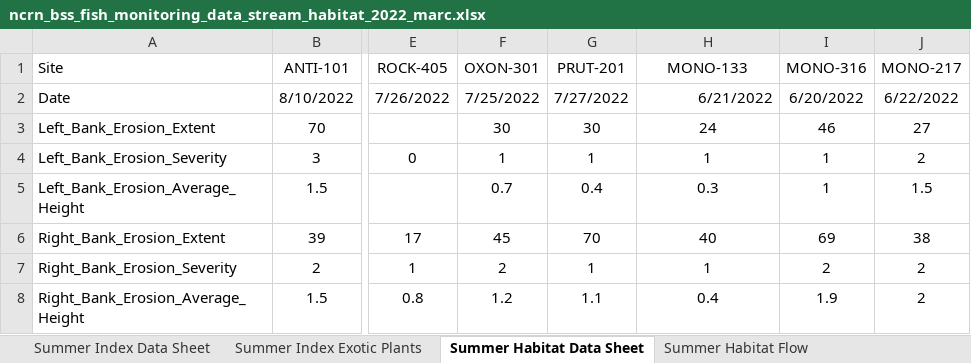
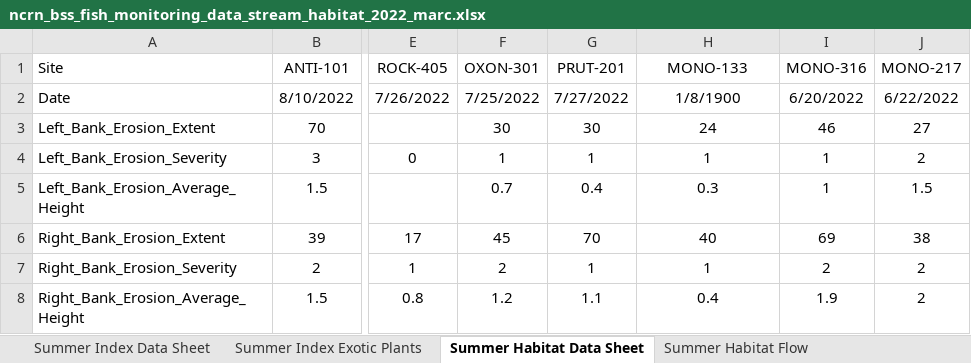
Before and after one commit to cwainright/iss156_bss_edd, an Excel workbook: data/marc/ncrn_bss_fish_monitoring_data_stream_habitat_2022_marc.xlsx, sheet Summer Habitat Data Sheet, drawn as a sheet; only a part is shown, gaps mark what is left out; values as stored, in another font and other column widths than the file's, no borders; the diff names each change by its address in the sheet, - before the commit and + after, or states it on an @@ line.

```diff
--- a/data/marc/ncrn_bss_fish_monitoring_data_stream_habitat_2022_marc.xlsx (sheet Summer Habitat Data Sheet)
+++ b/data/marc/ncrn_bss_fish_monitoring_data_stream_habitat_2022_marc.xlsx (sheet Summer Habitat Data Sheet)
-H2: 6/21/2022
+H2: 1/8/1900
-H2 alignment: right
+H2 alignment: center
```
Also changed, not shown: sheet Summer Habitat Flow, sheet Summer Index Exotic Plants, 1 other file.
